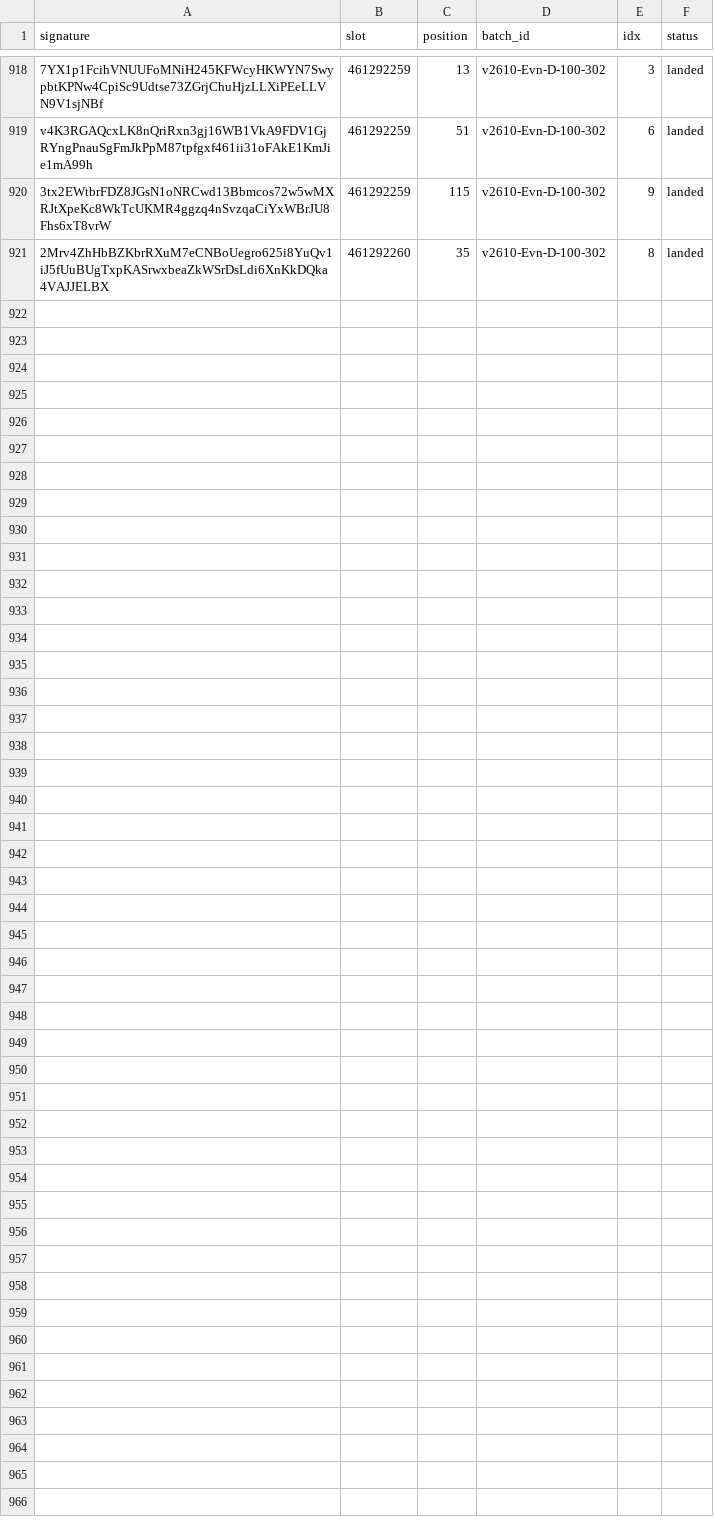
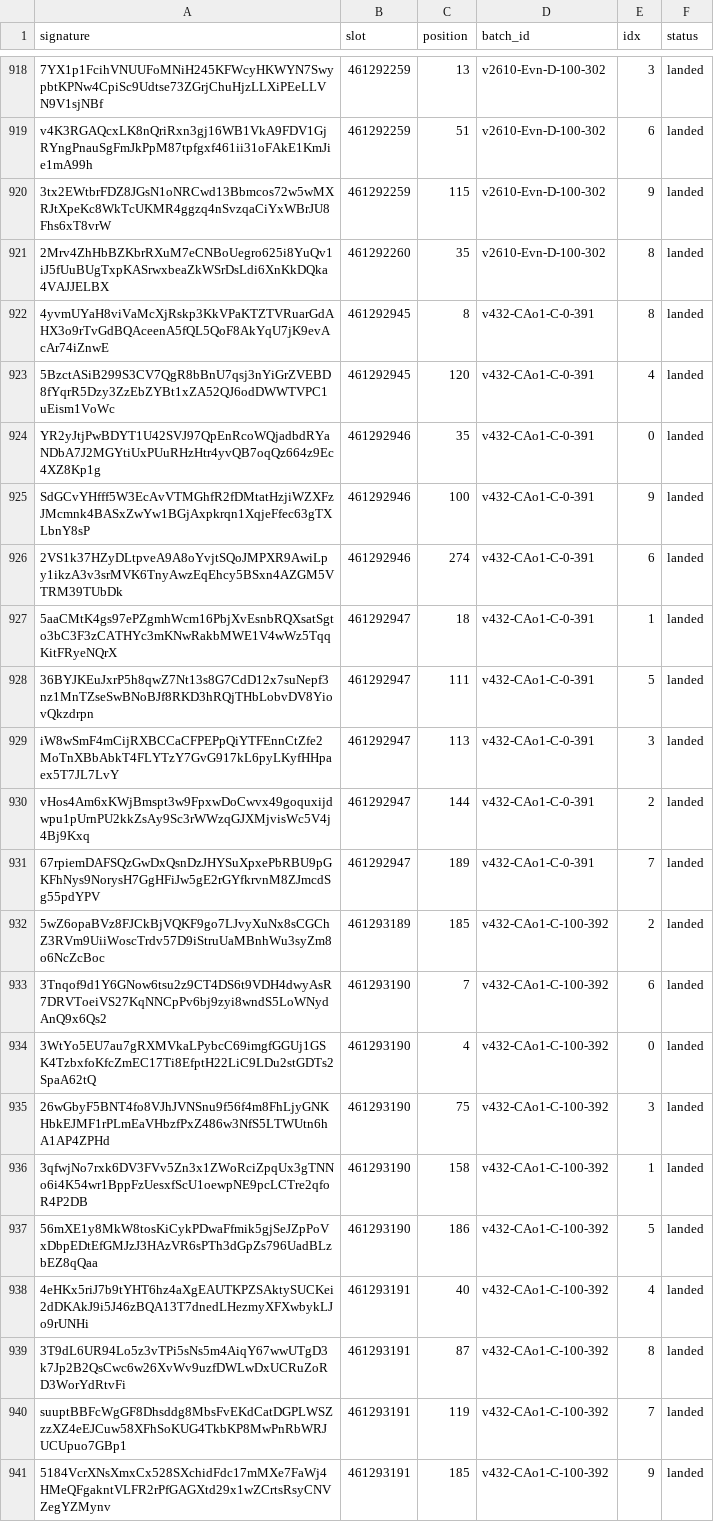
Before and after one commit to nikshev/inside-the-block, a CSV file: data-mainnet/landed.csv, drawn as a sheet; only a part is shown, gaps mark what is left out; the diff names each change by its address in the sheet, - before the commit and + after, or states it on an @@ line.

```diff
--- a/data-mainnet/landed.csv
+++ b/data-mainnet/landed.csv
+row 922: 4yvmUYaH8viVaMcXjRskp3KkVPaKTZTVRuarGdAHX3o9rTvGdBQAceenA5fQL5QoF8AkYqU7jK9evAcAr74iZnwE | 461292945 | 8 | v432-CAo1-C-0-391 | 8 | landed
+row 923: 5BzctASiB299S3CV7QgR8bBnU7qsj3nYiGrZVEBD8fYqrR5Dzy3ZzEbZYBt1xZA52QJ6odDWWTVPC1uEism1VoWc | 461292945 | 120 | v432-CAo1-C-0-391 | 4 | landed
+row 924: YR2yJtjPwBDYT1U42SVJ97QpEnRcoWQjadbdRYaNDbA7J2MGYtiUxPUuRHzHtr4yvQB7oqQz664z9Ec4XZ8Kp1g | 461292946 | 35 | v432-CAo1-C-0-391 | 0 | landed
+row 925: SdGCvYHfff5W3EcAvVTMGhfR2fDMtatHzjiWZXFzJMcmnk4BASxZwYw1BGjAxpkrqn1XqjeFfec63gTXLbnY8sP | 461292946 | 100 | v432-CAo1-C-0-391 | 9 | landed
+row 926: 2VS1k37HZyDLtpveA9A8oYvjtSQoJMPXR9AwiLpy1ikzA3v3srMVK6TnyAwzEqEhcy5BSxn4AZGM5VTRM39TUbDk | 461292946 | 274 | v432-CAo1-C-0-391 | 6 | landed
+row 927: 5aaCMtK4gs97ePZgmhWcm16PbjXvEsnbRQXsatSgto3bC3F3zCATHYc3mKNwRakbMWE1V4wWz5TqqKitFRyeNQrX | 461292947 | 18 | v432-CAo1-C-0-391 | 1 | landed
+row 928: 36BYJKEuJxrP5h8qwZ7Nt13s8G7CdD12x7suNepf3nz1MnTZseSwBNoBJf8RKD3hRQjTHbLobvDV8YiovQkzdrpn | 461292947 | 111 | v432-CAo1-C-0-391 | 5 | landed
+row 929: iW8wSmF4mCijRXBCCaCFPEPpQiYTFEnnCtZfe2MoTnXBbAbkT4FLYTzY7GvG917kL6pyLKyfHHpaex5T7JL7LvY | 461292947 | 113 | v432-CAo1-C-0-391 | 3 | landed
+row 930: vHos4Am6xKWjBmspt3w9FpxwDoCwvx49goquxijdwpu1pUrnPU2kkZsAy9Sc3rWWzqGJXMjvisWc5V4j4Bj9Kxq | 461292947 | 144 | v432-CAo1-C-0-391 | 2 | landed
+row 931: 67rpiemDAFSQzGwDxQsnDzJHYSuXpxePbRBU9pGKFhNys9NorysH7GgHFiJw5gE2rGYfkrvnM8ZJmcdSg55pdYPV | 461292947 | 189 | v432-CAo1-C-0-391 | 7 | landed
+row 932: 5wZ6opaBVz8FJCkBjVQKF9go7LJvyXuNx8sCGChZ3RVm9UiiWoscTrdv57D9iStruUaMBnhWu3syZm8o6NcZcBoc | 461293189 | 185 | v432-CAo1-C-100-392 | 2 | landed
+row 933: 3Tnqof9d1Y6GNow6tsu2z9CT4DS6t9VDH4dwyAsR7DRVToeiVS27KqNNCpPv6bj9zyi8wndS5LoWNydAnQ9x6Qs2 | 461293190 | 7 | v432-CAo1-C-100-392 | 6 | landed
+row 934: 3WtYo5EU7au7gRXMVkaLPybcC69imgfGGUj1GSK4TzbxfoKfcZmEC17Ti8EfptH22LiC9LDu2stGDTs2SpaA62tQ | 461293190 | 4 | v432-CAo1-C-100-392 | 0 | landed
+row 935: 26wGbyF5BNT4fo8VJhJVNSnu9f56f4m8FhLjyGNKHbkEJMF1rPLmEaVHbzfPxZ486w3NfS5LTWUtn6hA1AP4ZPHd | 461293190 | 75 | v432-CAo1-C-100-392 | 3 | landed
+row 936: 3qfwjNo7rxk6DV3FVv5Zn3x1ZWoRciZpqUx3gTNNo6i4K54wr1BppFzUesxfScU1oewpNE9pcLCTre2qfoR4P2DB | 461293190 | 158 | v432-CAo1-C-100-392 | 1 | landed
+row 937: 56mXE1y8MkW8tosKiCykPDwaFfmik5gjSeJZpPoVxDbpEDtEfGMJzJ3HAzVR6sPTh3dGpZs796UadBLzbEZ8qQaa | 461293190 | 186 | v432-CAo1-C-100-392 | 5 | landed
+row 938: 4eHKx5riJ7b9tYHT6hz4aXgEAUTKPZSAktySUCKei2dDKAkJ9i5J46zBQA13T7dnedLHezmyXFXwbykLJo9rUNHi | 461293191 | 40 | v432-CAo1-C-100-392 | 4 | landed
+row 939: 3T9dL6UR94Lo5z3vTPi5sNs5m4AiqY67wwUTgD3k7Jp2B2QsCwc6w26XvWv9uzfDWLwDxUCRuZoRD3WorYdRtvFi | 461293191 | 87 | v432-CAo1-C-100-392 | 8 | landed
+row 940: suuptBBFcWgGF8Dhsddg8MbsFvEKdCatDGPLWSZzzXZ4eEJCuw58XFhSoKUG4TkbKP8MwPnRbWRJUCUpuo7GBp1 | 461293191 | 119 | v432-CAo1-C-100-392 | 7 | landed
+row 941: 5184VcrXNsXmxCx528SXchidFdc17mMXe7FaWj4HMeQFgakntVLFR2rPfGAGXtd29x1wZCrtsRsyCNVZegYZMynv | 461293191 | 185 | v432-CAo1-C-100-392 | 9 | landed
```
Also changed, not shown: data-mainnet/sent.csv, 9 other files.
